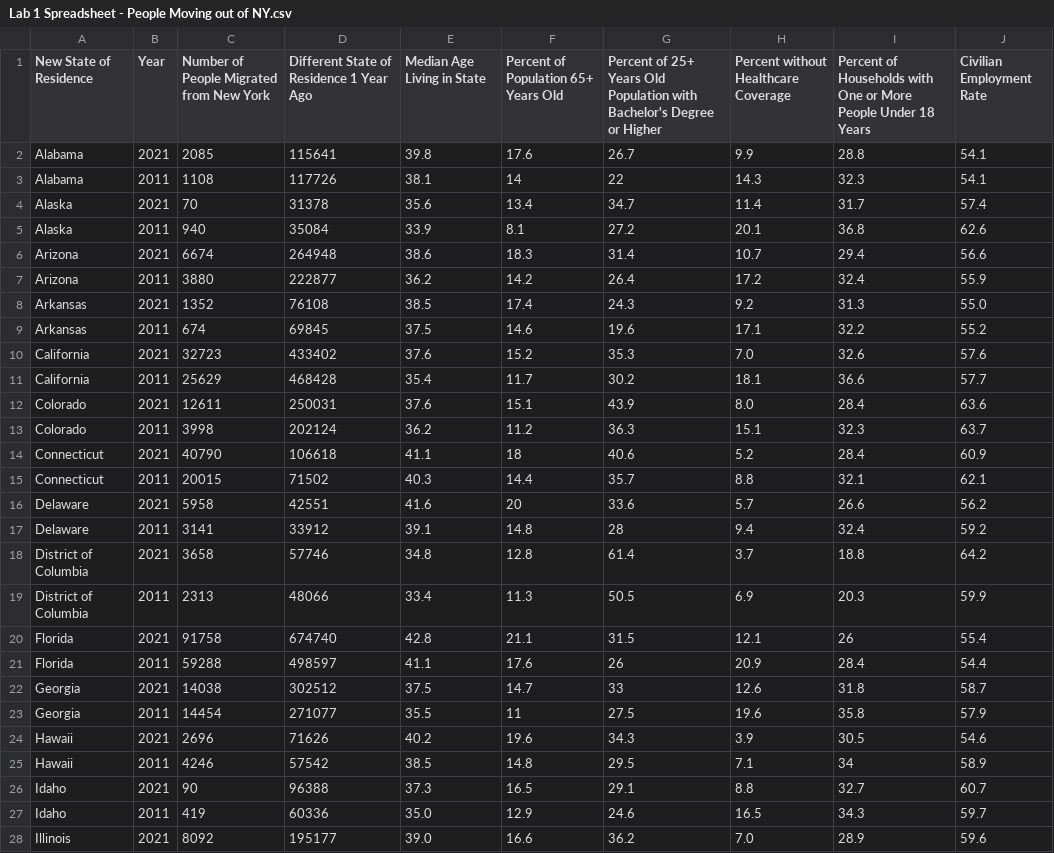
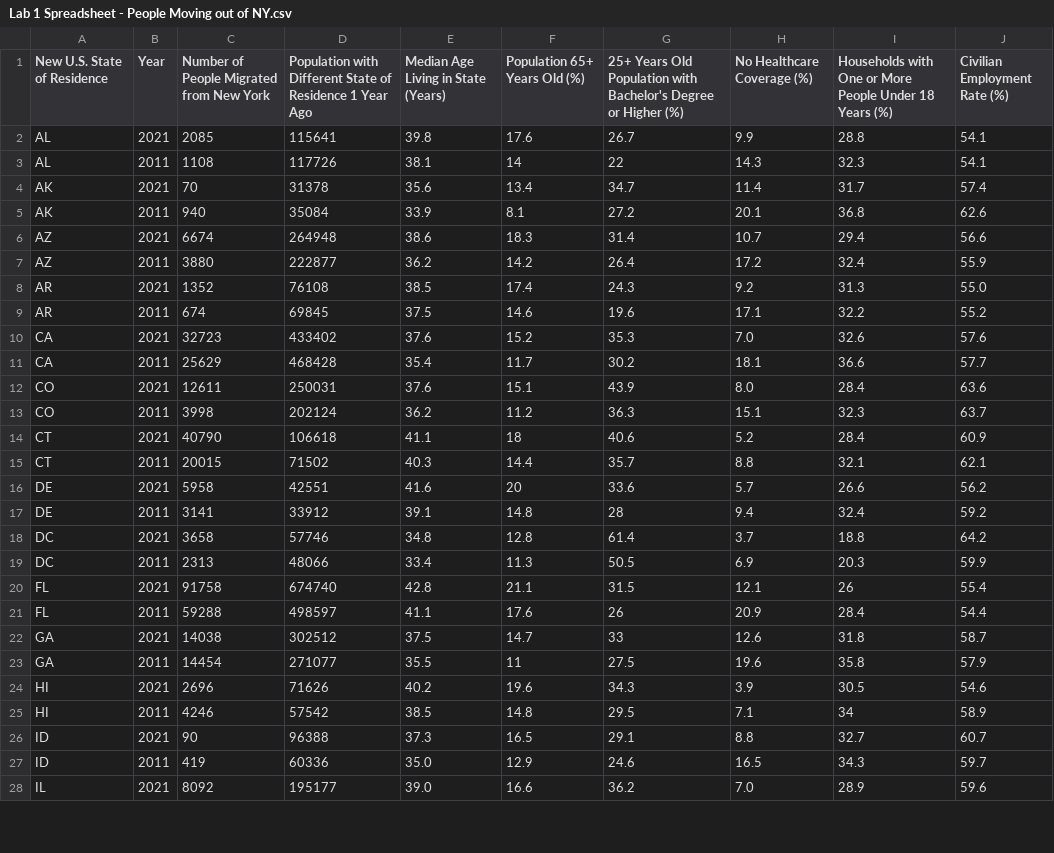
Before and after one commit to Isabella-Misanes/cse-332-datasets, a CSV file: Lab 1 Spreadsheet - People Moving out of NY.csv, drawn as a sheet; only a part is shown; the diff covers the shown part only.

Commit message:
Changed State Abbreviations

```diff
--- a/Lab 1 Spreadsheet - People Moving out of NY.csv
+++ b/Lab 1 Spreadsheet - People Moving out of NY.csv
@@ -1,28 +1,28 @@
-New State of Residence,Year,Number of People Migrated from New York,Different State of Residence 1 Year Ago,Median Age Living in State,Percent of Population 65+ Years Old,Percent of 25+ Years Old Population with Bachelor's Degree or Higher,Percent without Healthcare Coverage,Percent of Households with One or More People Under 18 Years,Civilian Employment Rate
-Alabama,2021,2085,115641,39.8,17.6,26.7,9.9,28.8,54.1
-Alabama,2011,1108,117726,38.1,14,22,14.3,32.3,54.1
-Alaska,2021,70,31378,35.6,13.4,34.7,11.4,31.7,57.4
-Alaska,2011,940,35084,33.9,8.1,27.2,20.1,36.8,62.6
-Arizona,2021,6674,264948,38.6,18.3,31.4,10.7,29.4,56.6
-Arizona,2011,3880,222877,36.2,14.2,26.4,17.2,32.4,55.9
-Arkansas,2021,1352,76108,38.5,17.4,24.3,9.2,31.3,55.0
-Arkansas,2011,674,69845,37.5,14.6,19.6,17.1,32.2,55.2
-California,2021,32723,433402,37.6,15.2,35.3,7.0,32.6,57.6
-California,2011,25629,468428,35.4,11.7,30.2,18.1,36.6,57.7
-Colorado,2021,12611,250031,37.6,15.1,43.9,8.0,28.4,63.6
-Colorado,2011,3998,202124,36.2,11.2,36.3,15.1,32.3,63.7
-Connecticut,2021,40790,106618,41.1,18,40.6,5.2,28.4,60.9
-Connecticut,2011,20015,71502,40.3,14.4,35.7,8.8,32.1,62.1
-Delaware,2021,5958,42551,41.6,20,33.6,5.7,26.6,56.2
-Delaware,2011,3141,33912,39.1,14.8,28,9.4,32.4,59.2
-District of Columbia ,2021,3658,57746,34.8,12.8,61.4,3.7,18.8,64.2
-District of Columbia ,2011,2313,48066,33.4,11.3,50.5,6.9,20.3,59.9
-Florida,2021,91758,674740,42.8,21.1,31.5,12.1,26,55.4
-Florida,2011,59288,498597,41.1,17.6,26,20.9,28.4,54.4
-Georgia,2021,14038,302512,37.5,14.7,33,12.6,31.8,58.7
-Georgia,2011,14454,271077,35.5,11,27.5,19.6,35.8,57.9
-Hawaii,2021,2696,71626,40.2,19.6,34.3,3.9,30.5,54.6
-Hawaii,2011,4246,57542,38.5,14.8,29.5,7.1,34,58.9
-Idaho,2021,90,96388,37.3,16.5,29.1,8.8,32.7,60.7
-Idaho,2011,419,60336,35.0,12.9,24.6,16.5,34.3,59.7
-Illinois,2021,8092,195177,39.0,16.6,36.2,7.0,28.9,59.6
+New U.S. State of Residence,Year,Number of People Migrated from New York,Population with Different State of Residence 1 Year Ago,Median Age Living in State (Years),Population 65+ Years Old (%),25+ Years Old Population with Bachelor's Degree or Higher (%),No Healthcare Coverage (%),Households with One or More People Under 18 Years (%),Civilian Employment Rate (%)
+AL,2021,2085,115641,39.8,17.6,26.7,9.9,28.8,54.1
+AL,2011,1108,117726,38.1,14,22,14.3,32.3,54.1
+AK,2021,70,31378,35.6,13.4,34.7,11.4,31.7,57.4
+AK,2011,940,35084,33.9,8.1,27.2,20.1,36.8,62.6
+AZ,2021,6674,264948,38.6,18.3,31.4,10.7,29.4,56.6
+AZ,2011,3880,222877,36.2,14.2,26.4,17.2,32.4,55.9
+AR,2021,1352,76108,38.5,17.4,24.3,9.2,31.3,55.0
+AR,2011,674,69845,37.5,14.6,19.6,17.1,32.2,55.2
+CA,2021,32723,433402,37.6,15.2,35.3,7.0,32.6,57.6
+CA,2011,25629,468428,35.4,11.7,30.2,18.1,36.6,57.7
+CO,2021,12611,250031,37.6,15.1,43.9,8.0,28.4,63.6
+CO,2011,3998,202124,36.2,11.2,36.3,15.1,32.3,63.7
+CT,2021,40790,106618,41.1,18,40.6,5.2,28.4,60.9
+CT,2011,20015,71502,40.3,14.4,35.7,8.8,32.1,62.1
+DE,2021,5958,42551,41.6,20,33.6,5.7,26.6,56.2
+DE,2011,3141,33912,39.1,14.8,28,9.4,32.4,59.2
+DC,2021,3658,57746,34.8,12.8,61.4,3.7,18.8,64.2
+DC,2011,2313,48066,33.4,11.3,50.5,6.9,20.3,59.9
+FL,2021,91758,674740,42.8,21.1,31.5,12.1,26,55.4
+FL,2011,59288,498597,41.1,17.6,26,20.9,28.4,54.4
+GA,2021,14038,302512,37.5,14.7,33,12.6,31.8,58.7
+GA,2011,14454,271077,35.5,11,27.5,19.6,35.8,57.9
+HI,2021,2696,71626,40.2,19.6,34.3,3.9,30.5,54.6
+HI,2011,4246,57542,38.5,14.8,29.5,7.1,34,58.9
+ID,2021,90,96388,37.3,16.5,29.1,8.8,32.7,60.7
+ID,2011,419,60336,35.0,12.9,24.6,16.5,34.3,59.7
+IL,2021,8092,195177,39.0,16.6,36.2,7.0,28.9,59.6
```
Also changed, not shown: 75 edited cells elsewhere in this file.
